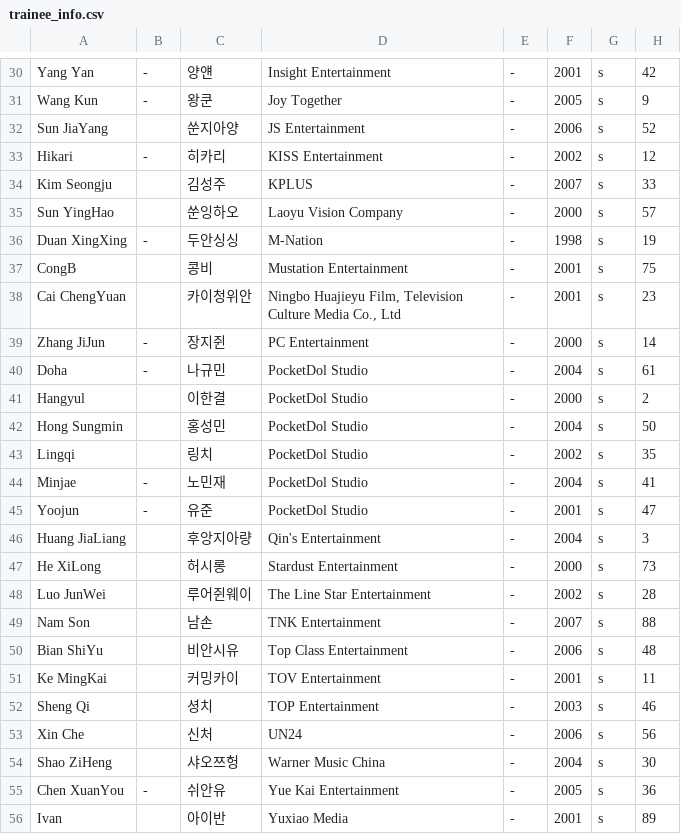
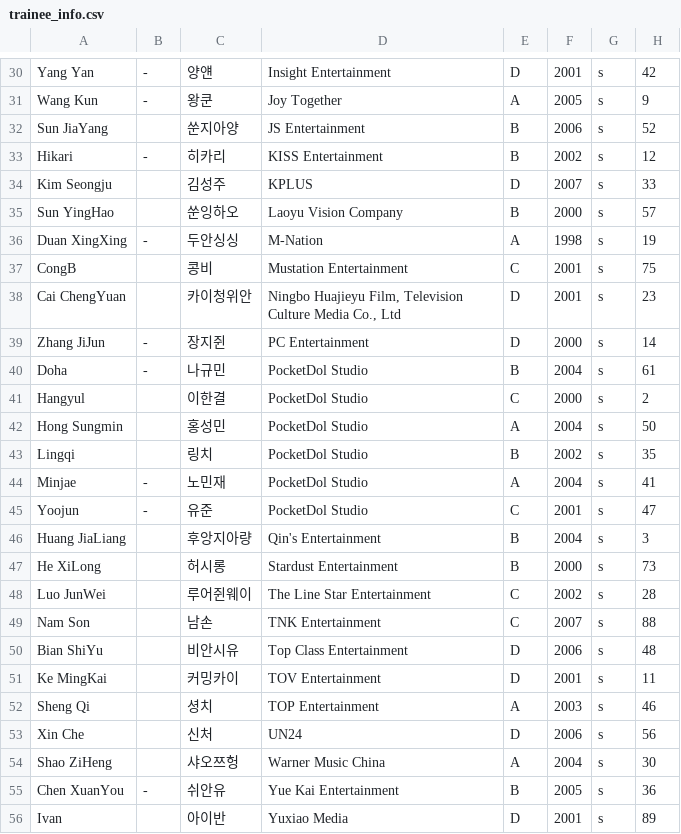
Before and after one commit to starlightboys/starlightboys.github.io, a CSV file: trainee_info.csv, drawn as a sheet; only a part is shown, gaps mark what is left out; the diff covers the shown part only.

```diff
--- a/trainee_info.csv
+++ b/trainee_info.csv
@@ -30,27 +30,27 @@
-"Yang Yan","-","양얜","Insight Entertainment","-","2001","s","42"
-"Wang Kun","-","왕쿤","Joy Together","-","2005","s","9"
-"Sun JiaYang","","쑨지아양","JS Entertainment","-","2006","s","52"
-"Hikari","-","히카리","KISS Entertainment","-","2002","s","12"
-"Kim Seongju","","김성주","KPLUS","-","2007","s","33"
-"Sun YingHao","","쑨잉하오","Laoyu Vision Company","-","2000","s","57"
-"Duan XingXing","-","두안싱싱","M-Nation","-","1998","s","19"
-"CongB","","콩비","Mustation Entertainment","-","2001","s","75"
-"Cai ChengYuan","","카이청위안","Ningbo Huajieyu Film, Television Culture Media Co., Ltd","-","2001","s","23"
-"Zhang JiJun","-","장지쥔","PC Entertainment","-","2000","s","14"
-"Doha","-","나규민","PocketDol Studio","-","2004","s","61"
-"Hangyul","","이한결","PocketDol Studio","-","2000","s","2"
-"Hong Sungmin","","홍성민","PocketDol Studio","-","2004","s","50"
-"Lingqi","","링치","PocketDol Studio","-","2002","s","35"
-"Minjae","-","노민재","PocketDol Studio","-","2004","s","41"
-"Yoojun","-","유준","PocketDol Studio","-","2001","s","47"
-"Huang JiaLiang","","후앙지아량","Qin's Entertainment","-","2004","s","3"
-"He XiLong","","허시롱","Stardust Entertainment","-","2000","s","73"
-"Luo JunWei","","루어쥔웨이","The Line Star Entertainment","-","2002","s","28"
-"Nam Son","","남손","TNK Entertainment","-","2007","s","88"
-"Bian ShiYu","","비안시유","Top Class Entertainment","-","2006","s","48"
-"Ke MingKai","","커밍카이","TOV Entertainment","-","2001","s","11"
-"Sheng Qi","","셩치","TOP Entertainment","-","2003","s","46"
-"Xin Che","","신처","UN24","-","2006","s","56"
-"Shao ZiHeng","","샤오쯔헝","Warner Music China","-","2004","s","30"
-"Chen XuanYou","-","쉬안유","Yue Kai Entertainment","-","2005","s","36"
-"Ivan","","아이반","Yuxiao Media","-","2001","s","89"
+"Yang Yan","-","양얜","Insight Entertainment","D","2001","s","42"
+"Wang Kun","-","왕쿤","Joy Together","A","2005","s","9"
+"Sun JiaYang","","쑨지아양","JS Entertainment","B","2006","s","52"
+"Hikari","-","히카리","KISS Entertainment","B","2002","s","12"
+"Kim Seongju","","김성주","KPLUS","D","2007","s","33"
+"Sun YingHao","","쑨잉하오","Laoyu Vision Company","B","2000","s","57"
+"Duan XingXing","-","두안싱싱","M-Nation","A","1998","s","19"
+"CongB","","콩비","Mustation Entertainment","C","2001","s","75"
+"Cai ChengYuan","","카이청위안","Ningbo Huajieyu Film, Television Culture Media Co., Ltd","D","2001","s","23"
+"Zhang JiJun","-","장지쥔","PC Entertainment","D","2000","s","14"
+"Doha","-","나규민","PocketDol Studio","B","2004","s","61"
+"Hangyul","","이한결","PocketDol Studio","C","2000","s","2"
+"Hong Sungmin","","홍성민","PocketDol Studio","A","2004","s","50"
+"Lingqi","","링치","PocketDol Studio","B","2002","s","35"
+"Minjae","-","노민재","PocketDol Studio","A","2004","s","41"
+"Yoojun","-","유준","PocketDol Studio","C","2001","s","47"
+"Huang JiaLiang","","후앙지아량","Qin's Entertainment","B","2004","s","3"
+"He XiLong","","허시롱","Stardust Entertainment","B","2000","s","73"
+"Luo JunWei","","루어쥔웨이","The Line Star Entertainment","C","2002","s","28"
+"Nam Son","","남손","TNK Entertainment","C","2007","s","88"
+"Bian ShiYu","","비안시유","Top Class Entertainment","D","2006","s","48"
+"Ke MingKai","","커밍카이","TOV Entertainment","D","2001","s","11"
+"Sheng Qi","","셩치","TOP Entertainment","A","2003","s","46"
+"Xin Che","","신처","UN24","D","2006","s","56"
+"Shao ZiHeng","","샤오쯔헝","Warner Music China","A","2004","s","30"
+"Chen XuanYou","-","쉬안유","Yue Kai Entertainment","B","2005","s","36"
+"Ivan","","아이반","Yuxiao Media","D","2001","s","89"
```
Also changed, not shown: 27 edited cells elsewhere in this file.
